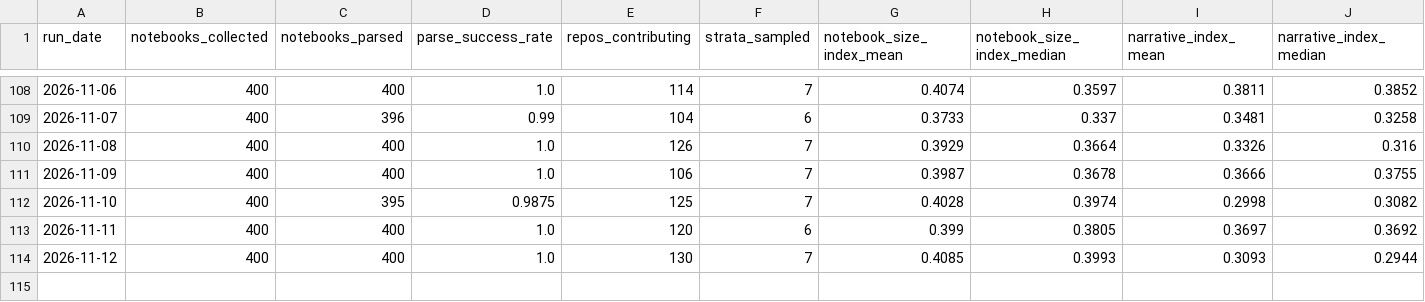
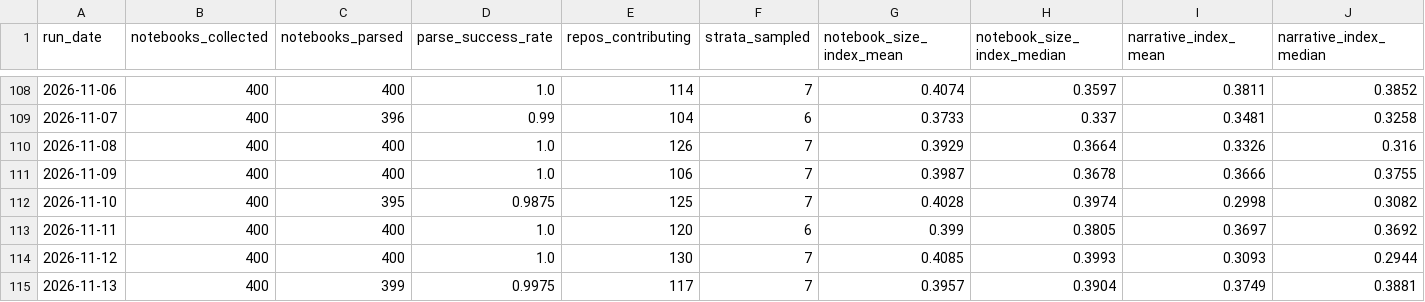
Before and after one commit to rodrigosf672/notebook-observatory, a CSV file: site/daily_snapshots.csv, drawn as a sheet; only a part is shown, gaps mark what is left out; rows hold the shown columns only; the diff names each change by its address in the sheet, - before the commit and + after, or states it on an @@ line.

```diff
--- a/site/daily_snapshots.csv
+++ b/site/daily_snapshots.csv
+row 115: 2026-11-13 | 400 | 399 | 0.9975 | 117 | 7 | 0.3957 | 0.3904 | 0.3749 | 0.3881
```
Also changed, not shown: datasets/daily_snapshots.csv, datasets/library_adoption.csv, 6 other files.
